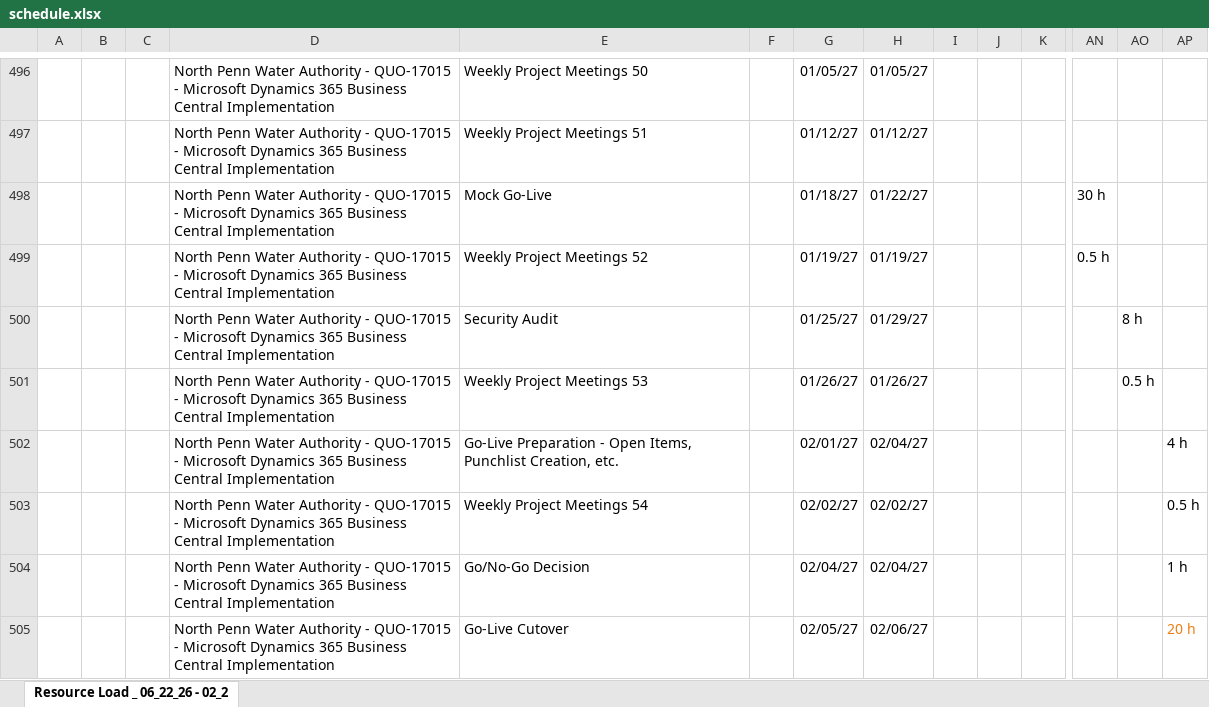
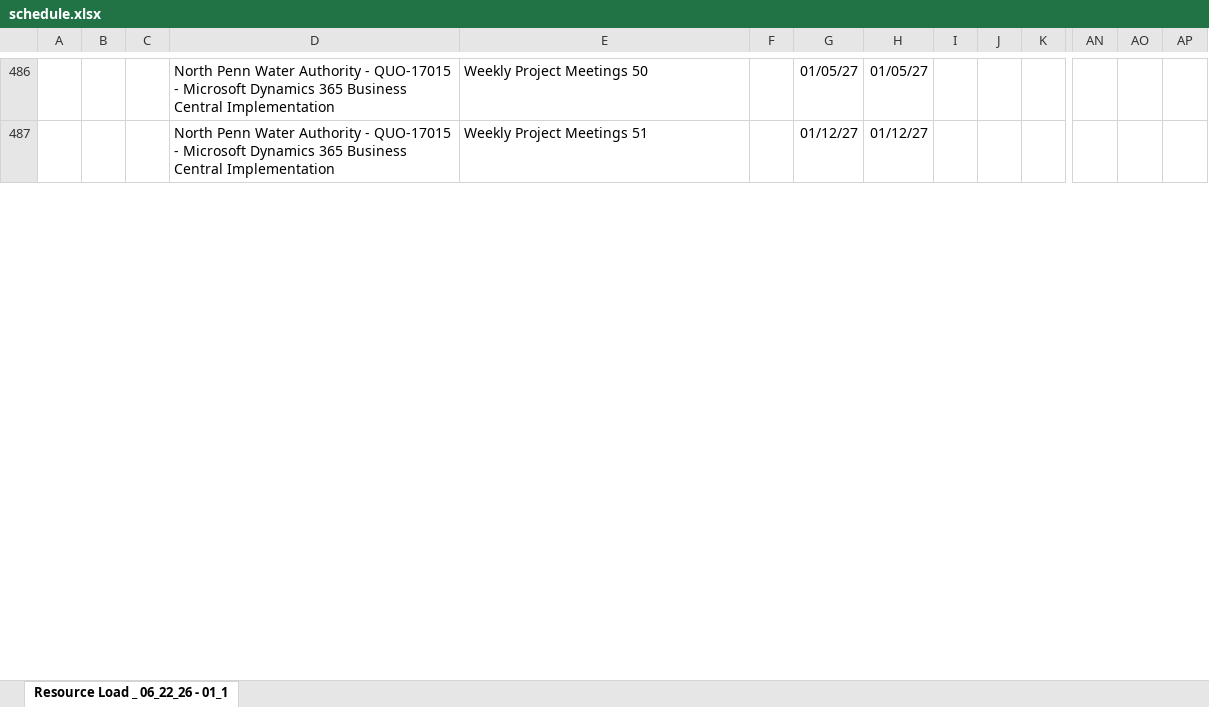
Before and after one commit to PMO-Cogsdale/ResourceSchedule, an Excel workbook: schedule.xlsx, sheet Resource Load _ 06_22_26 - 01_1, drawn as a sheet; only a part is shown, gaps mark what is left out; values as stored, in another font and other column widths than the file's, no borders; charts and pictures not drawn; rows hold the shown columns only; the diff covers the shown part only; the diff names each change by its address in the sheet, - before the commit and + after, or states it on an @@ line.

Commit message:
Update schedule via dashboard 2026-06-23T16:16:59.278Z

```diff
--- a/schedule.xlsx (sheet Resource Load _ 06_22_26 - 01_1)
+++ b/schedule.xlsx (sheet Resource Load _ 06_22_26 - 01_1)
-sheet tab: Resource Load _ 06_22_26 - 02_2
+sheet tab: Resource Load _ 06_22_26 - 01_1
-row 498:  |  |  | North Penn Water Authority - QUO-17015 - Microsoft Dynamics 365 Business Central Implementation | Mock Go-Live |  | 01/18/27 | 01/22/27 |  |  |  | 30 h
-row 499:  |  |  | North Penn Water Authority - QUO-17015 - Microsoft Dynamics 365 Business Central Implementation | Weekly Project Meetings 52 |  | 01/19/27 | 01/19/27 |  |  |  | 0.5 h
-row 500:  |  |  | North Penn Water Authority - QUO-17015 - Microsoft Dynamics 365 Business Central Implementation | Security Audit |  | 01/25/27 | 01/29/27 |  |  |  |  | 8 h
-row 501:  |  |  | North Penn Water Authority - QUO-17015 - Microsoft Dynamics 365 Business Central Implementation | Weekly Project Meetings 53 |  | 01/26/27 | 01/26/27 |  |  |  |  | 0.5 h
-row 502:  |  |  | North Penn Water Authority - QUO-17015 - Microsoft Dynamics 365 Business Central Implementation | Go-Live Preparation - Open Items, Punchlist Creation, etc. |  | 02/01/27 | 02/04/27 |  |  |  |  |  | 4 h
-row 503:  |  |  | North Penn Water Authority - QUO-17015 - Microsoft Dynamics 365 Business Central Implementation | Weekly Project Meetings 54 |  | 02/02/27 | 02/02/27 |  |  |  |  |  | 0.5 h
-row 504:  |  |  | North Penn Water Authority - QUO-17015 - Microsoft Dynamics 365 Business Central Implementation | Go/No-Go Decision |  | 02/04/27 | 02/04/27 |  |  |  |  |  | 1 h
-row 505:  |  |  | North Penn Water Authority - QUO-17015 - Microsoft Dynamics 365 Business Central Implementation | Go-Live Cutover |  | 02/05/27 | 02/06/27 |  |  |  |  |  | 20 h
```
Also changed, not shown: 16 removed rows, 297 edited cells and merged cells elsewhere in this sheet.
